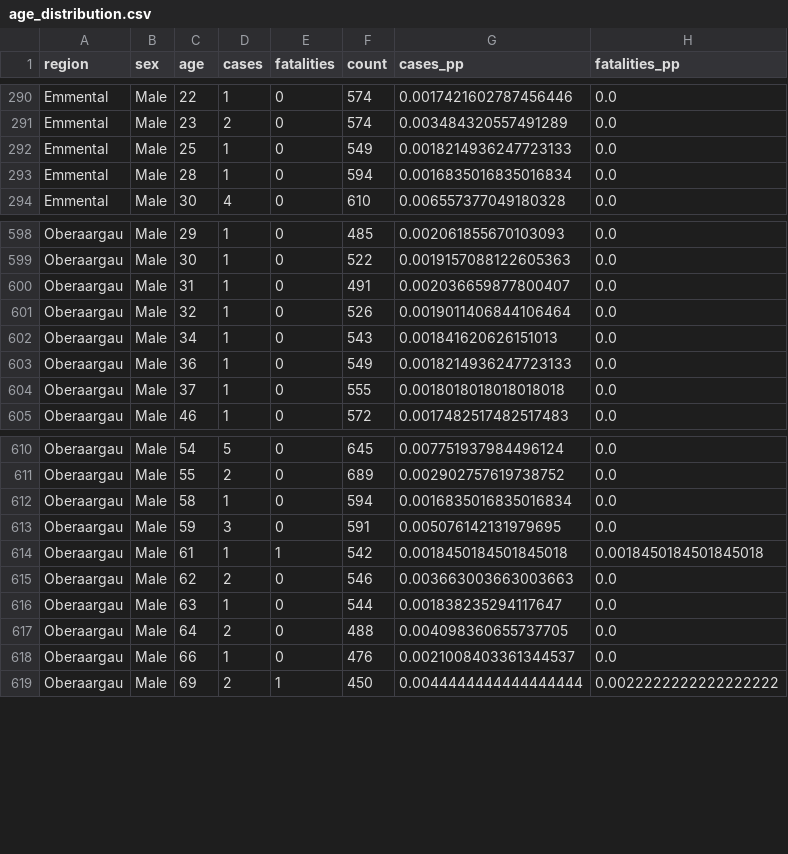
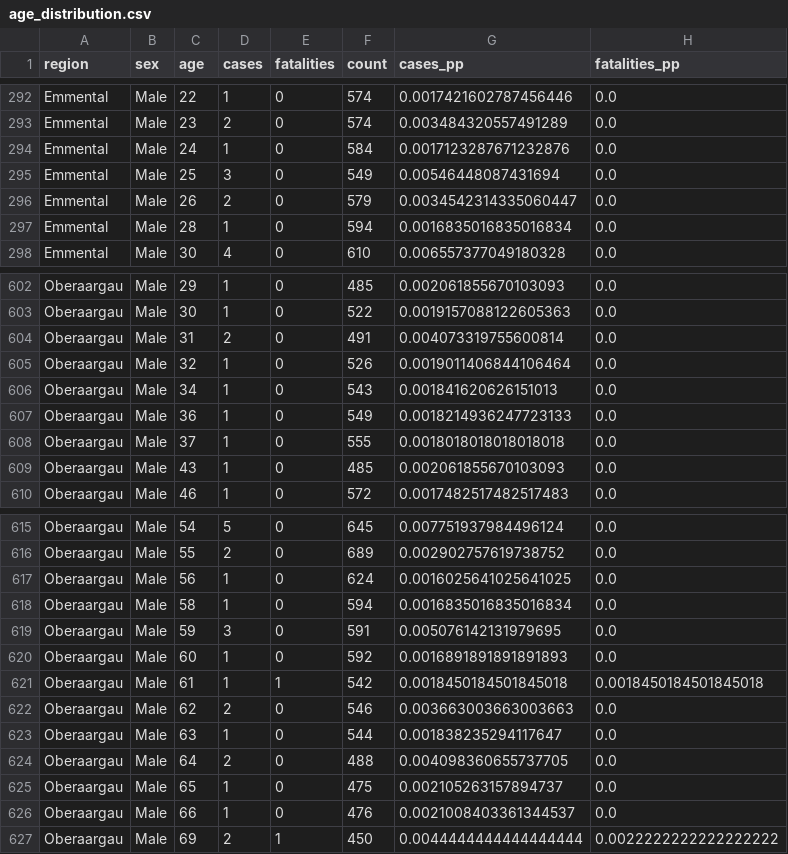
Before and after one commit to daenuprobst/covid19-data-be, a CSV file: age_distribution.csv, drawn as a sheet; only a part is shown, gaps mark what is left out; the diff covers the shown part only.

```diff
--- a/age_distribution.csv
+++ b/age_distribution.csv
@@ -291,3 +293,5 @@ Emmental,Male,22,1,0,574,0.0017421602787456446,0.0
 Emmental,Male,23,2,0,574,0.003484320557491289,0.0
-Emmental,Male,25,1,0,549,0.0018214936247723133,0.0
+Emmental,Male,24,1,0,584,0.0017123287671232876,0.0
+Emmental,Male,25,3,0,549,0.00546448087431694,0.0
+Emmental,Male,26,2,0,579,0.0034542314335060447,0.0
 Emmental,Male,28,1,0,594,0.0016835016835016834,0.0
@@ -599,3 +603,3 @@ Oberaargau,Male,29,1,0,485,0.002061855670103093,0.0
 Oberaargau,Male,30,1,0,522,0.0019157088122605363,0.0
-Oberaargau,Male,31,1,0,491,0.002036659877800407,0.0
+Oberaargau,Male,31,2,0,491,0.004073319755600814,0.0
 Oberaargau,Male,32,1,0,526,0.0019011406844106464,0.0
@@ -604,2 +608,3 @@ Oberaargau,Male,36,1,0,549,0.0018214936247723133,0.0
 Oberaargau,Male,37,1,0,555,0.0018018018018018018,0.0
+Oberaargau,Male,43,1,0,485,0.002061855670103093,0.0
 Oberaargau,Male,46,1,0,572,0.0017482517482517483,0.0
@@ -611,4 +616,6 @@ Oberaargau,Male,54,5,0,645,0.007751937984496124,0.0
 Oberaargau,Male,55,2,0,689,0.002902757619738752,0.0
+Oberaargau,Male,56,1,0,624,0.0016025641025641025,0.0
 Oberaargau,Male,58,1,0,594,0.0016835016835016834,0.0
 Oberaargau,Male,59,3,0,591,0.005076142131979695,0.0
+Oberaargau,Male,60,1,0,592,0.0016891891891891893,0.0
 Oberaargau,Male,61,1,1,542,0.0018450184501845018,0.0018450184501845018
@@ -617,2 +624,3 @@ Oberaargau,Male,63,1,0,544,0.001838235294117647,0.0
 Oberaargau,Male,64,2,0,488,0.004098360655737705,0.0
+Oberaargau,Male,65,1,0,475,0.002105263157894737,0.0
 Oberaargau,Male,66,1,0,476,0.0021008403361344537,0.0
```
Also changed, not shown: 3 added rows, 1 removed row and 86 edited cells elsewhere in this file, cases.csv, fatalities.csv, 4 other files.
